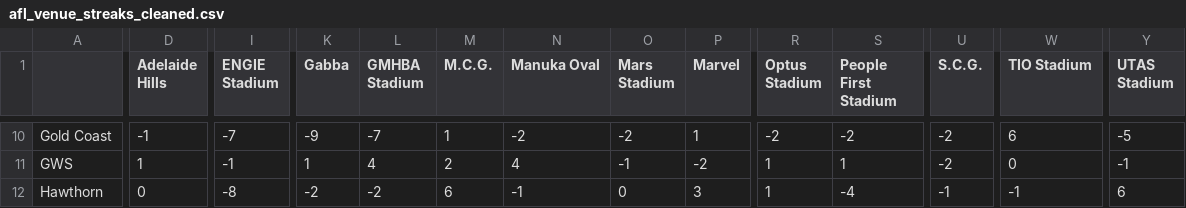
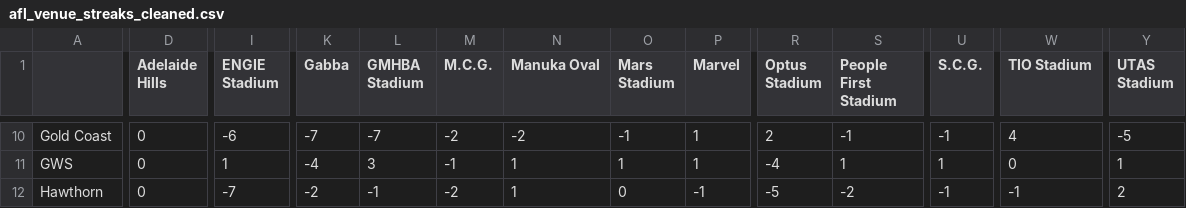
Before and after one commit to blake-noske/blake-noske.github.io, a CSV file: cleaned data/afl_venue_streaks_cleaned.csv, drawn as a sheet; only a part is shown, gaps mark what is left out; the diff covers the shown part only; the diff names each change by its address in the sheet, - before the commit and + after, or states it on an @@ line.

```diff
--- a/cleaned data/afl_venue_streaks_cleaned.csv
+++ b/cleaned data/afl_venue_streaks_cleaned.csv
-D10 (Adelaide Hills): -1
+D10 (Adelaide Hills): 0
-I10 (ENGIE Stadium): -7
+I10 (ENGIE Stadium): -6
-K10 (Gabba): -9
+K10 (Gabba): -7
-M10 (M.C.G.): 1
+M10 (M.C.G.): -2
-O10 (Mars Stadium): -2
+O10 (Mars Stadium): -1
-R10 (Optus Stadium): -2
+R10 (Optus Stadium): 2
-S10 (People First Stadium): -2
+S10 (People First Stadium): -1
-U10 (S.C.G.): -2
+U10 (S.C.G.): -1
-W10 (TIO Stadium): 6
+W10 (TIO Stadium): 4
-D11 (Adelaide Hills): 1
+D11 (Adelaide Hills): 0
-I11 (ENGIE Stadium): -1
+I11 (ENGIE Stadium): 1
-K11 (Gabba): 1
+K11 (Gabba): -4
-L11 (GMHBA Stadium): 4
+L11 (GMHBA Stadium): 3
-M11 (M.C.G.): 2
+M11 (M.C.G.): -1
-N11 (Manuka Oval): 4
+N11 (Manuka Oval): 1
-O11 (Mars Stadium): -1
+O11 (Mars Stadium): 1
-P11 (Marvel): -2
+P11 (Marvel): 1
-R11 (Optus Stadium): 1
+R11 (Optus Stadium): -4
-U11 (S.C.G.): -2
+U11 (S.C.G.): 1
-Y11 (UTAS Stadium): -1
+Y11 (UTAS Stadium): 1
-I12 (ENGIE Stadium): -8
+I12 (ENGIE Stadium): -7
-L12 (GMHBA Stadium): -2
+L12 (GMHBA Stadium): -1
-M12 (M.C.G.): 6
+M12 (M.C.G.): -2
-N12 (Manuka Oval): -1
+N12 (Manuka Oval): 1
-P12 (Marvel): 3
+P12 (Marvel): -1
-R12 (Optus Stadium): 1
+R12 (Optus Stadium): -5
-S12 (People First Stadium): -4
+S12 (People First Stadium): -2
-Y12 (UTAS Stadium): 6
+Y12 (UTAS Stadium): 2
```
Also changed, not shown: 136 edited cells elsewhere in this file, cleaned data/afl_fixture_cleaned.csv, cleaned data/afl_team_form_cleaned.csv, 28 other files.
